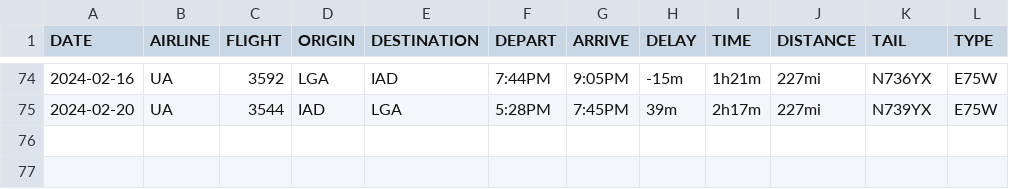
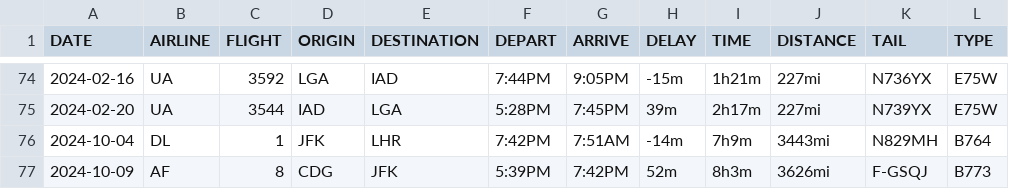
Before and after one commit to mb4828/my-flight-log, a CSV file: resources/MyFlightLog.csv, drawn as a sheet; only a part is shown, gaps mark what is left out; the diff names each change by its address in the sheet, - before the commit and + after, or states it on an @@ line.

```diff
--- a/resources/MyFlightLog.csv
+++ b/resources/MyFlightLog.csv
+row 76: 2024-10-04 | DL | 1 | JFK | LHR | 7:42PM | 7:51AM | -14m | 7h9m | 3443mi | N829MH | B764
+row 77: 2024-10-09 | AF | 8 | CDG | JFK | 5:39PM | 7:42PM | 52m | 8h3m | 3626mi | F-GSQJ | B773
```
Also changed, not shown: 1 other file.
